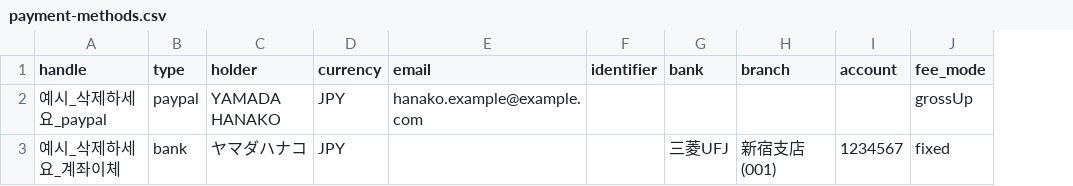
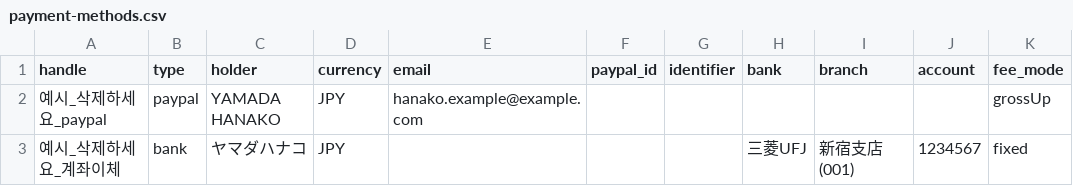
Before and after one commit to cb-koo/cb-x-deck, a CSV file: scripts/templates/payment-methods.csv, drawn as a sheet; only a part is shown; the diff names each change by its address in the sheet, - before the commit and + after, or states it on an @@ line.

```diff
--- a/scripts/templates/payment-methods.csv
+++ b/scripts/templates/payment-methods.csv
+column F (paypal_id), empty
```
Also changed, not shown: 5 other files.
